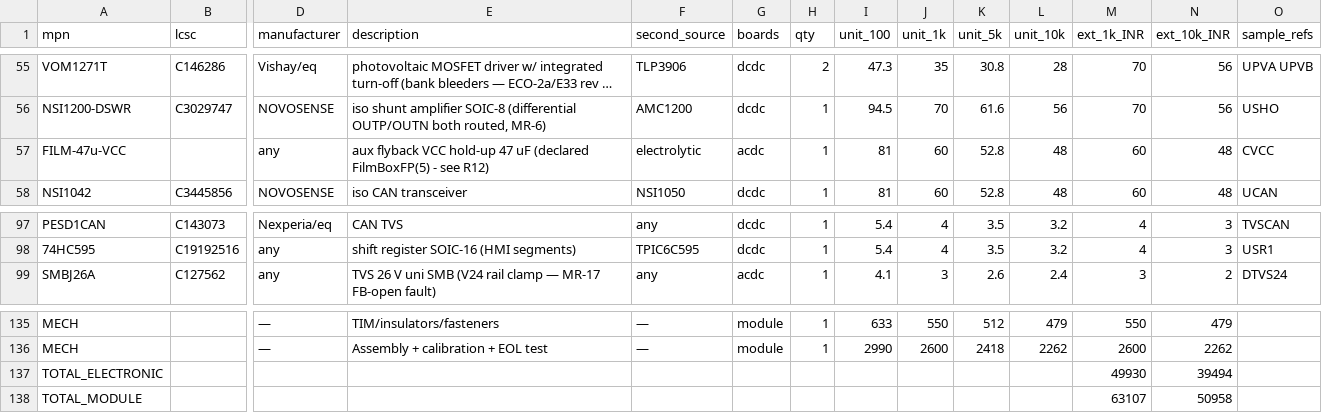
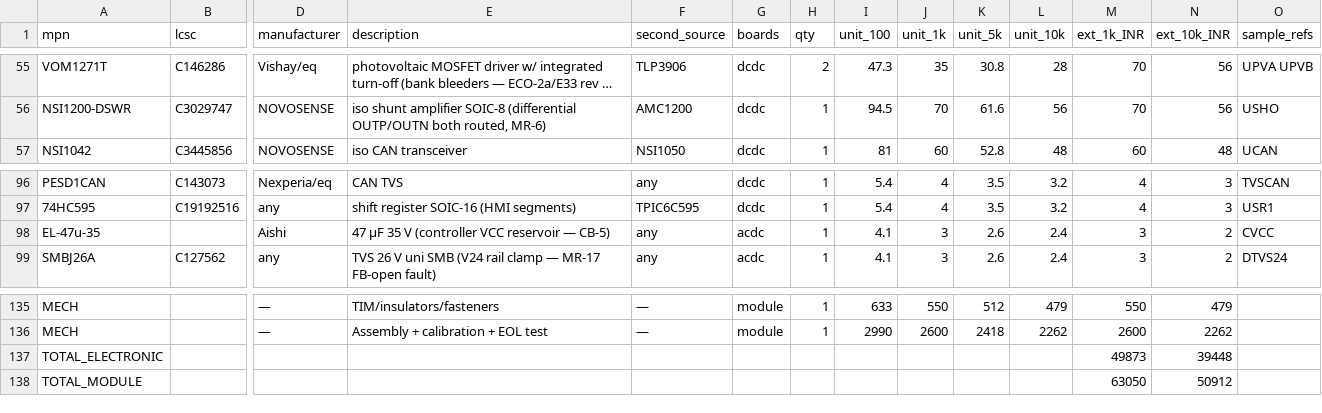
Before and after one commit to vectivolt/DC-Modules, a CSV file: calculations/out/bom-60kw.csv, drawn as a sheet; only a part is shown, gaps mark what is left out; long unchanged cells end in …; removed rows and columns are numbered as before the commit, all else as after; rows hold the shown columns only; the diff names each change by its address in the sheet, - before the commit and + after, or states it on an @@ line.

```diff
--- a/calculations/out/bom-60kw.csv
+++ b/calculations/out/bom-60kw.csv
-row 57: FILM-47u-VCC |  | any | aux flyback VCC hold-up 47 uF (declared FilmBoxFP(5) - see R12) | electrolytic | acdc | 1 | 81 | 60 | 52.8 | 48 | 60 | 48 | CVCC
+row 98: EL-47u-35 |  | Aishi | 47 µF 35 V (controller VCC reservoir — CB-5) | any | acdc | 1 | 4.1 | 3 | 2.6 | 2.4 | 3 | 2 | CVCC
-M137 (ext_1k_INR): 49930
+M137 (ext_1k_INR): 49873
-N137 (ext_10k_INR): 39494
+N137 (ext_10k_INR): 39448
-M138 (ext_1k_INR): 63107
+M138 (ext_1k_INR): 63050
-N138 (ext_10k_INR): 50958
+N138 (ext_10k_INR): 50912
```
Also changed, not shown: calculations/out/bom-120kw.csv, calculations/out/bom-30kw.csv, 7 other files.
